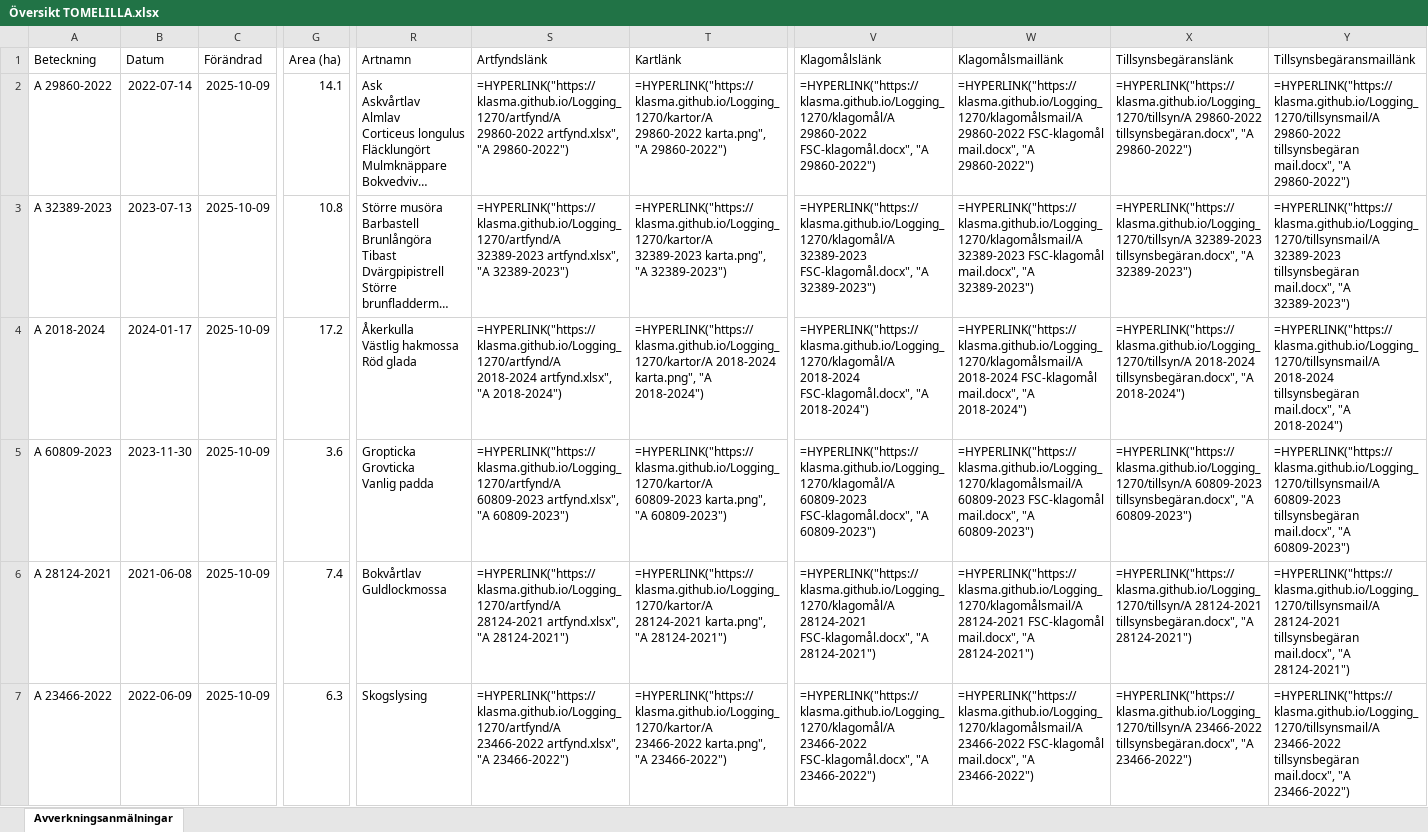
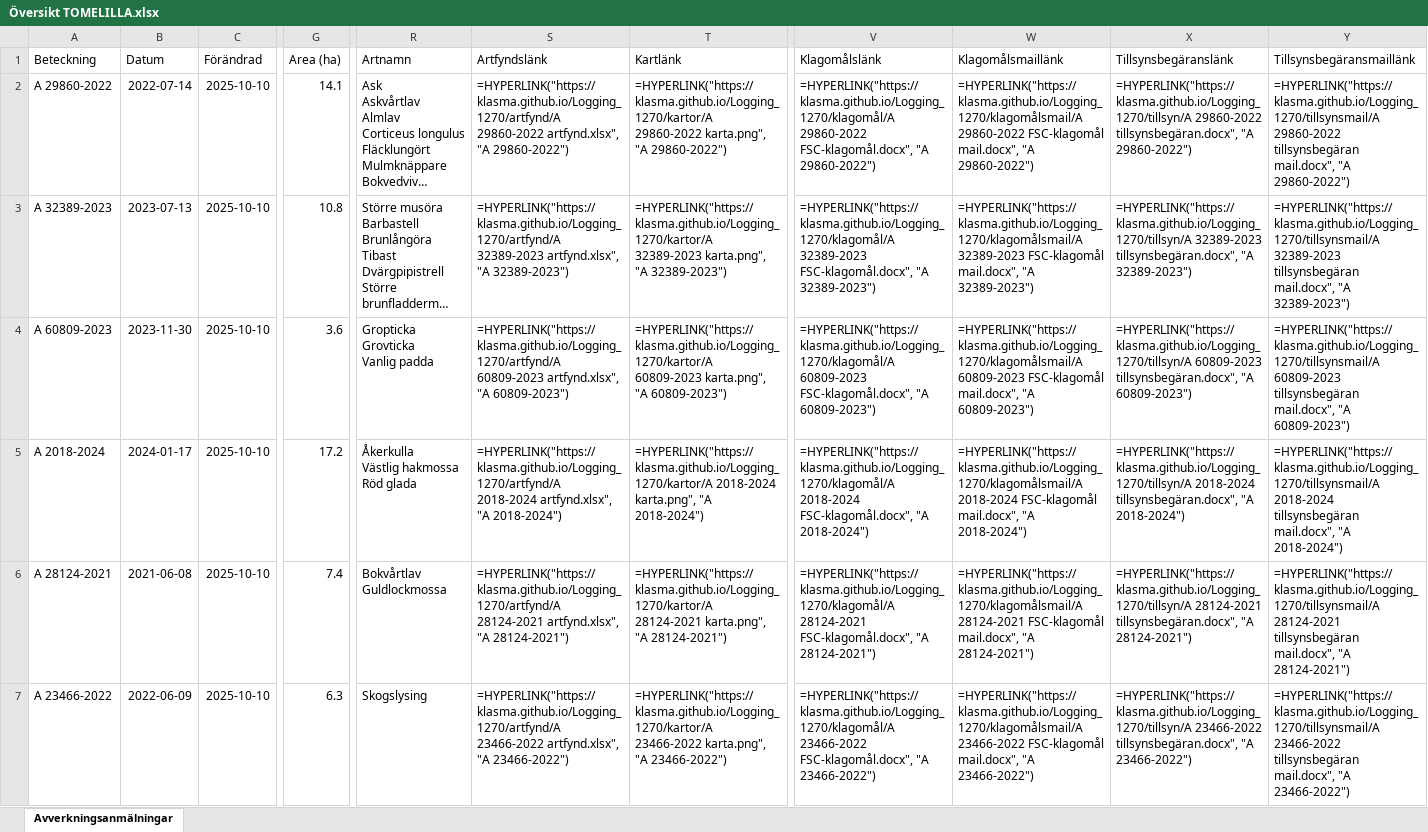
Before and after one commit to klasma/Logging_1270, an Excel workbook: Översikt TOMELILLA.xlsx, sheet Avverkningsanmälningar, drawn as a sheet; only a part is shown, gaps mark what is left out; long unchanged cells end in …; values as stored, in another font and other column widths than the file's, no borders; formulas without a stored value are shown as written; ↵ is a line break in a cell; the diff covers the shown part only; the diff names each change by its address in the sheet, - before the commit and + after, or states it on an @@ line.

```diff
--- a/Översikt TOMELILLA.xlsx (sheet Avverkningsanmälningar)
+++ b/Översikt TOMELILLA.xlsx (sheet Avverkningsanmälningar)
-C2:C7 (Förändrad): 2025-10-09
+C2:C7 (Förändrad): 2025-10-10
-A4 (Beteckning): A 2018-2024
+A4 (Beteckning): A 60809-2023
-B4 (Datum): 2024-01-17
+B4 (Datum): 2023-11-30
-G4 (Area (ha)): 17.2
+G4 (Area (ha)): 3.6
-R4 (Artnamn): Åkerkulla ↵ Västlig hakmossa ↵ Röd glada
+R4 (Artnamn): Gropticka ↵ Grovticka ↵ Vanlig padda
-S4 (Artfyndslänk): =HYPERLINK("https://klasma.github.io/Logging_1270/artfynd/A 2018-2024 artfynd.xlsx", "A 2018-2024")
+S4 (Artfyndslänk): =HYPERLINK("https://klasma.github.io/Logging_1270/artfynd/A 60809-2023 artfynd.xlsx", "A 60809-2023")
-T4 (Kartlänk): =HYPERLINK("https://klasma.github.io/Logging_1270/kartor/A 2018-2024 karta.png", "A 2018-2024")
+T4 (Kartlänk): =HYPERLINK("https://klasma.github.io/Logging_1270/kartor/A 60809-2023 karta.png", "A 60809-2023")
-V4 (Klagomålslänk): =HYPERLINK("https://klasma.github.io/Logging_1270/klagomål/A 2018-2024 FSC-klagomål.docx", "A 2018-2024")
+V4 (Klagomålslänk): =HYPERLINK("https://klasma.github.io/Logging_1270/klagomål/A 60809-2023 FSC-klagomål.docx", "A 60809-2023")
-W4 (Klagomålsmaillänk): =HYPERLINK("https://klasma.github.io/Logging_1270/klagomålsmail/A 2018-2024 FSC-klagomål mail.docx", "A 2018-2024")
+W4 (Klagomålsmaillänk): =HYPERLINK("https://klasma.github.io/Logging_1270/klagomålsmail/A 60809-2023 FSC-klagomål mail.docx", "A 60809-2023")
-X4 (Tillsynsbegäranslänk): =HYPERLINK("https://klasma.github.io/Logging_1270/tillsyn/A 2018-2024 tillsynsbegäran.docx", "A 2018-2024")
+X4 (Tillsynsbegäranslänk): =HYPERLINK("https://klasma.github.io/Logging_1270/tillsyn/A 60809-2023 tillsynsbegäran.docx", "A 60809-2023")
-Y4 (Tillsynsbegäransmaillänk): =HYPERLINK("https://klasma.github.io/Logging_1270/tillsynsmail/A 2018-2024 tillsynsbegäran mail.docx", "A 2018-2024")
+Y4 (Tillsynsbegäransmaillänk): =HYPERLINK("https://klasma.github.io/Logging_1270/tillsynsmail/A 60809-2023 tillsynsbegäran mail.docx", "A 60809-2023")
-A5 (Beteckning): A 60809-2023
+A5 (Beteckning): A 2018-2024
-B5 (Datum): 2023-11-30
+B5 (Datum): 2024-01-17
-G5 (Area (ha)): 3.6
+G5 (Area (ha)): 17.2
-R5 (Artnamn): Gropticka ↵ Grovticka ↵ Vanlig padda
+R5 (Artnamn): Åkerkulla ↵ Västlig hakmossa ↵ Röd glada
-S5 (Artfyndslänk): =HYPERLINK("https://klasma.github.io/Logging_1270/artfynd/A 60809-2023 artfynd.xlsx", "A 60809-2023")
+S5 (Artfyndslänk): =HYPERLINK("https://klasma.github.io/Logging_1270/artfynd/A 2018-2024 artfynd.xlsx", "A 2018-2024")
-T5 (Kartlänk): =HYPERLINK("https://klasma.github.io/Logging_1270/kartor/A 60809-2023 karta.png", "A 60809-2023")
+T5 (Kartlänk): =HYPERLINK("https://klasma.github.io/Logging_1270/kartor/A 2018-2024 karta.png", "A 2018-2024")
-V5 (Klagomålslänk): =HYPERLINK("https://klasma.github.io/Logging_1270/klagomål/A 60809-2023 FSC-klagomål.docx", "A 60809-2023")
+V5 (Klagomålslänk): =HYPERLINK("https://klasma.github.io/Logging_1270/klagomål/A 2018-2024 FSC-klagomål.docx", "A 2018-2024")
-W5 (Klagomålsmaillänk): =HYPERLINK("https://klasma.github.io/Logging_1270/klagomålsmail/A 60809-2023 FSC-klagomål mail.docx", "A 60809-2023")
+W5 (Klagomålsmaillänk): =HYPERLINK("https://klasma.github.io/Logging_1270/klagomålsmail/A 2018-2024 FSC-klagomål mail.docx", "A 2018-2024")
-X5 (Tillsynsbegäranslänk): =HYPERLINK("https://klasma.github.io/Logging_1270/tillsyn/A 60809-2023 tillsynsbegäran.docx", "A 60809-2023")
+X5 (Tillsynsbegäranslänk): =HYPERLINK("https://klasma.github.io/Logging_1270/tillsyn/A 2018-2024 tillsynsbegäran.docx", "A 2018-2024")
-Y5 (Tillsynsbegäransmaillänk): =HYPERLINK("https://klasma.github.io/Logging_1270/tillsynsmail/A 60809-2023 tillsynsbegäran mail.docx", "A 60809-2023")
+Y5 (Tillsynsbegäransmaillänk): =HYPERLINK("https://klasma.github.io/Logging_1270/tillsynsmail/A 2018-2024 tillsynsbegäran mail.docx", "A 2018-2024")
```
Also changed, not shown: 562 edited cells elsewhere in this sheet, artfynd/A 2018-2024 artfynd.xlsx, artfynd/A 23466-2022 artfynd.xlsx, 51 other files.
